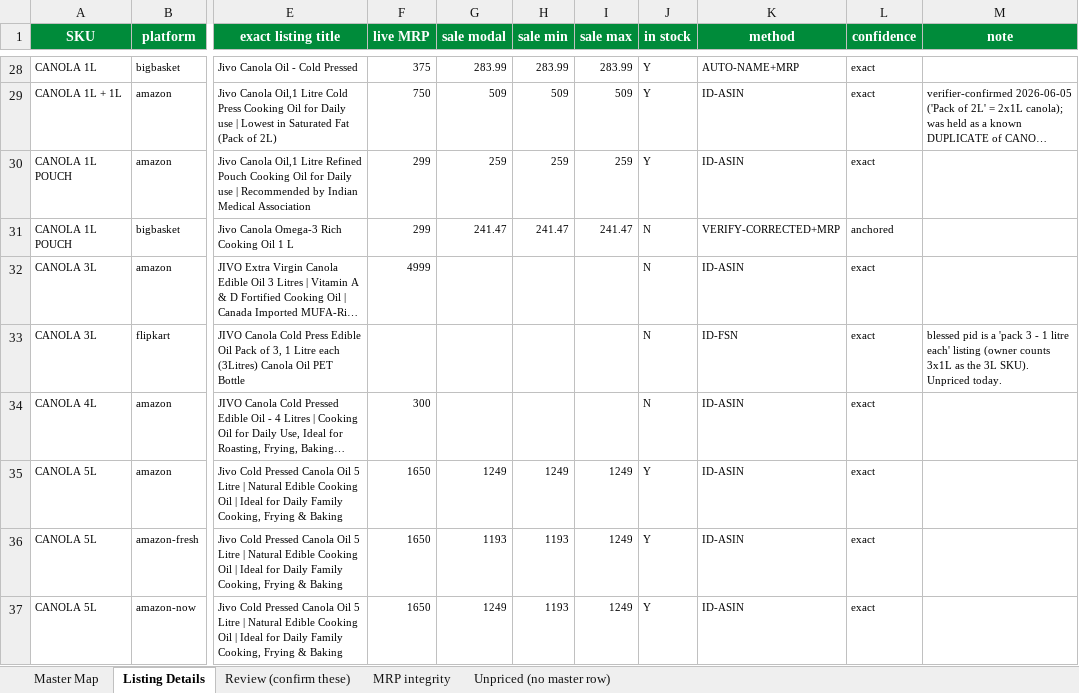
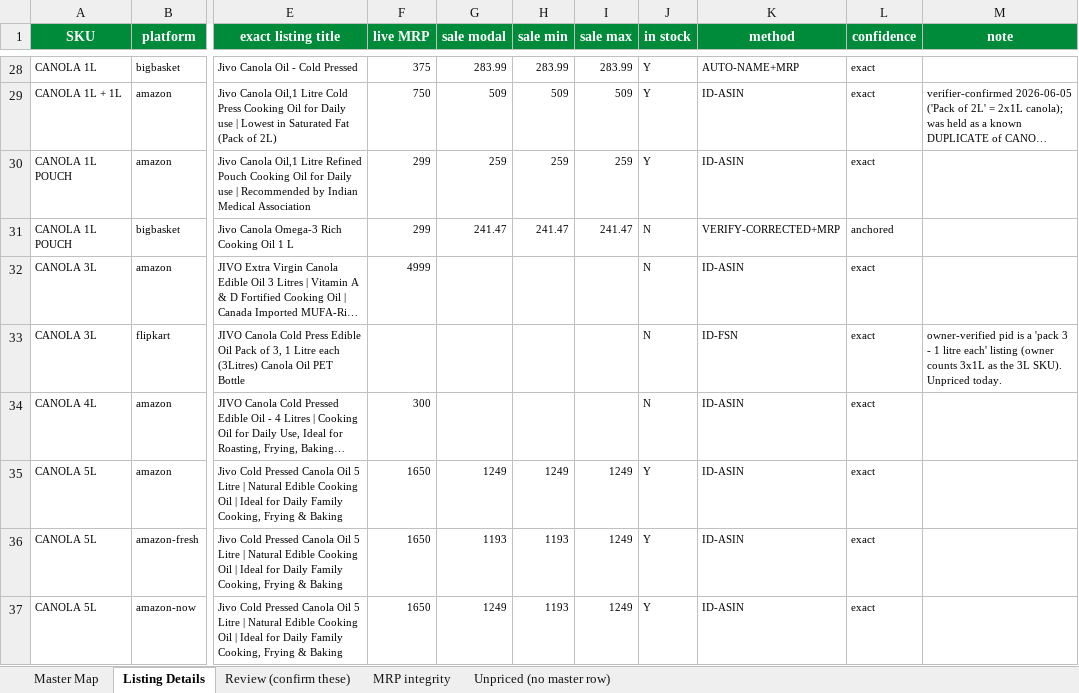
Before and after one commit to daman8271/ecom-intel, an Excel workbook: tools/pricematch/Jivo-SKU-Master-Map-2026-06-06.xlsx, sheet Listing Details, drawn as a sheet; only a part is shown, gaps mark what is left out; long unchanged cells end in …; values as stored, in another font and other column widths than the file's, no borders; the diff covers the shown part only; the diff names each change by its address in the sheet, - before the commit and + after, or states it on an @@ line.

```diff
--- a/tools/pricematch/Jivo-SKU-Master-Map-2026-06-06.xlsx (sheet Listing Details)
+++ b/tools/pricematch/Jivo-SKU-Master-Map-2026-06-06.xlsx (sheet Listing Details)
-M33 (note): blessed pid is…
+M33 (note): owner-verified pid is…
```
Also changed, not shown: 28 edited cells elsewhere in this sheet, sheet Review (confirm these), sheet Unpriced (no master row), sheet MRP integrity, 1 other file.
